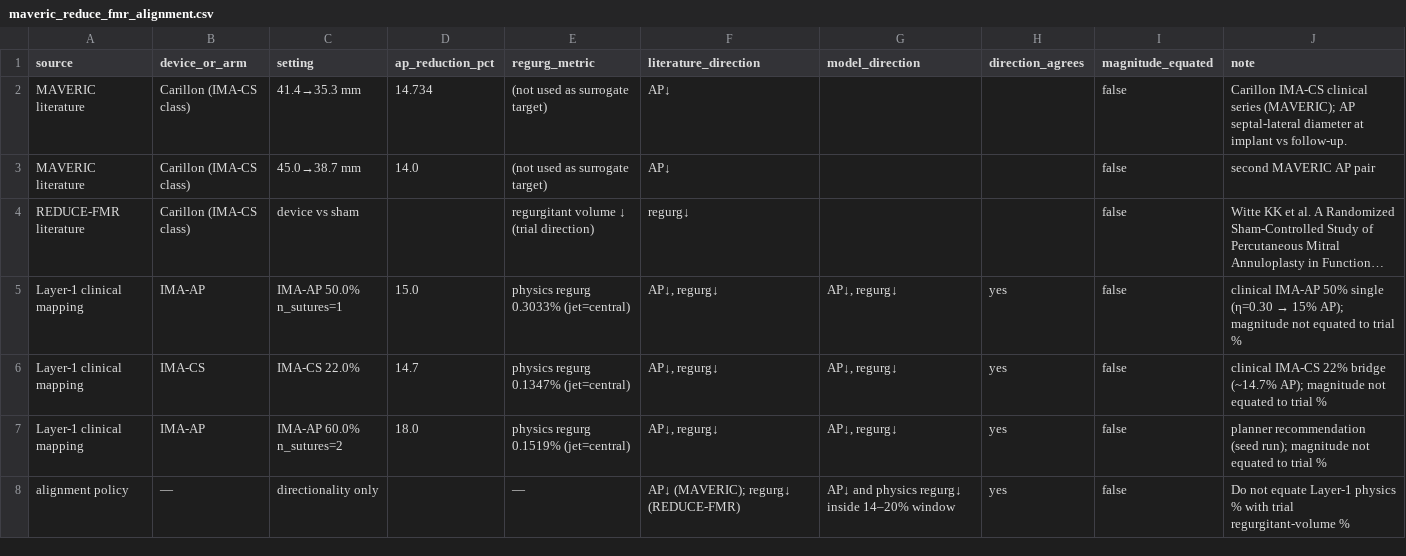
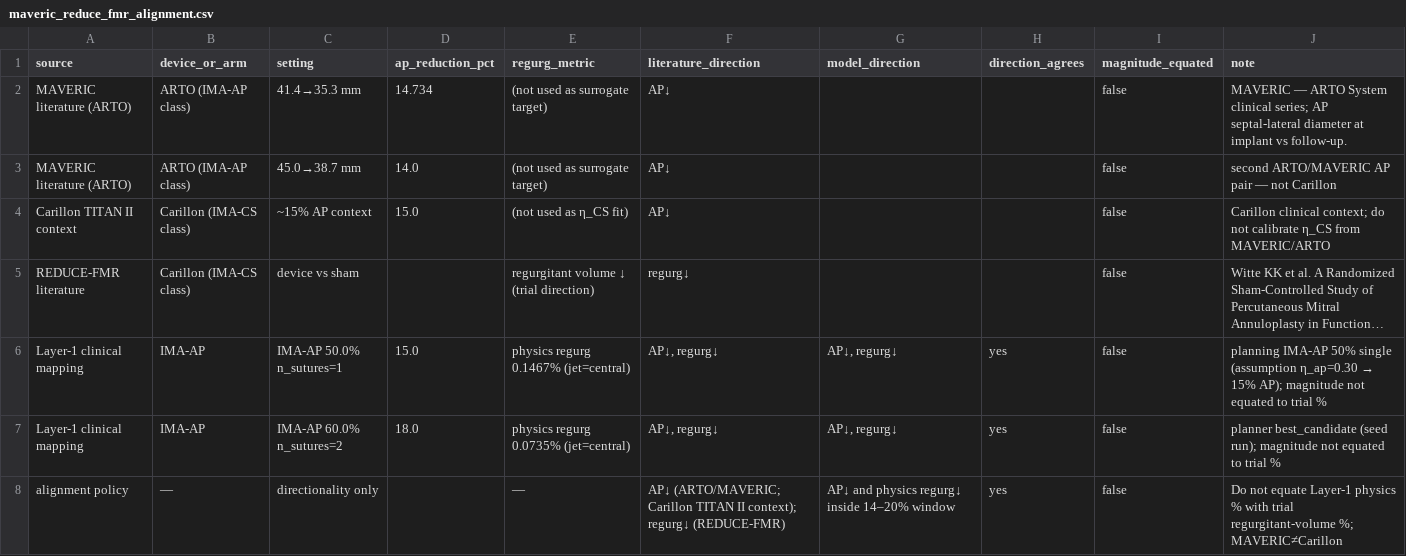
Before and after one commit to Coucou2016/fmr-ima-layer1-planner, a CSV file: results/output/paper_tables/maveric_reduce_fmr_alignment.csv, drawn as a sheet; long unchanged cells end in …; removed rows and columns are numbered as before the commit, all else as after; the diff names each change by its address in the sheet, - before the commit and + after, or states it on an @@ line.

```diff
--- a/results/output/paper_tables/maveric_reduce_fmr_alignment.csv
+++ b/results/output/paper_tables/maveric_reduce_fmr_alignment.csv
-A2:A3 (source): MAVERIC literature
+A2:A3 (source): MAVERIC literature (ARTO)
-B2:B3 (device_or_arm): Carillon (IMA-CS class)
+B2:B3 (device_or_arm): ARTO (IMA-AP class)
-J2 (note): Carillon IMA-CS clinical series (MAVERIC); AP septal-lateral…
+J2 (note): MAVERIC — ARTO System clinical series; AP septal-lateral…
-J3 (note): second MAVERIC AP pair
+J3 (note): second ARTO/MAVERIC AP pair — not Carillon
+row 4: Carillon TITAN II context | Carillon (IMA-CS class) | ~15% AP context | 15.0 | (not used as η_CS fit) | AP↓ |  |  | false | Carillon clinical context; do not calibrate η_CS from MAVERIC/ARTO
-E6 (regurg_metric): physics regurg 0.3033% (jet=central)
+E6 (regurg_metric): physics regurg 0.1467% (jet=central)
@@ J6 (note): clinical IMA-AP 50% single (η=0.30 → 15%… → planning IMA-AP 50% single (assumption η_ap=0.30 → 15%… @@
-row 6: Layer-1 clinical mapping | IMA-CS | IMA-CS 22.0% | 14.7 | physics regurg 0.1347% (jet=central) | AP↓, regurg↓ | AP↓, regurg↓ | yes | false | clinical IMA-CS 22% bridge (~14.7% AP); magnitude not equated to trial %
-E7 (regurg_metric): physics regurg 0.1519% (jet=central)
+E7 (regurg_metric): physics regurg 0.0735% (jet=central)
-J7 (note): planner recommendation (seed run);…
+J7 (note): planner best_candidate (seed run);…
-F8 (literature_direction): AP↓ (MAVERIC); regurg↓ (REDUCE-FMR)
+F8 (literature_direction): AP↓ (ARTO/MAVERIC; Carillon TITAN II context); regurg↓ (REDUCE-FMR)
-J8 (note): …trial regurgitant-volume %
+J8 (note): …trial regurgitant-volume %; MAVERIC≠Carillon
```
Also changed, not shown: results/output/paper_tables/clinical_window_vs_numerical_extreme.csv, results/output/paper_tables/dual_vs_single_matched_ap.csv, 49 other files.
